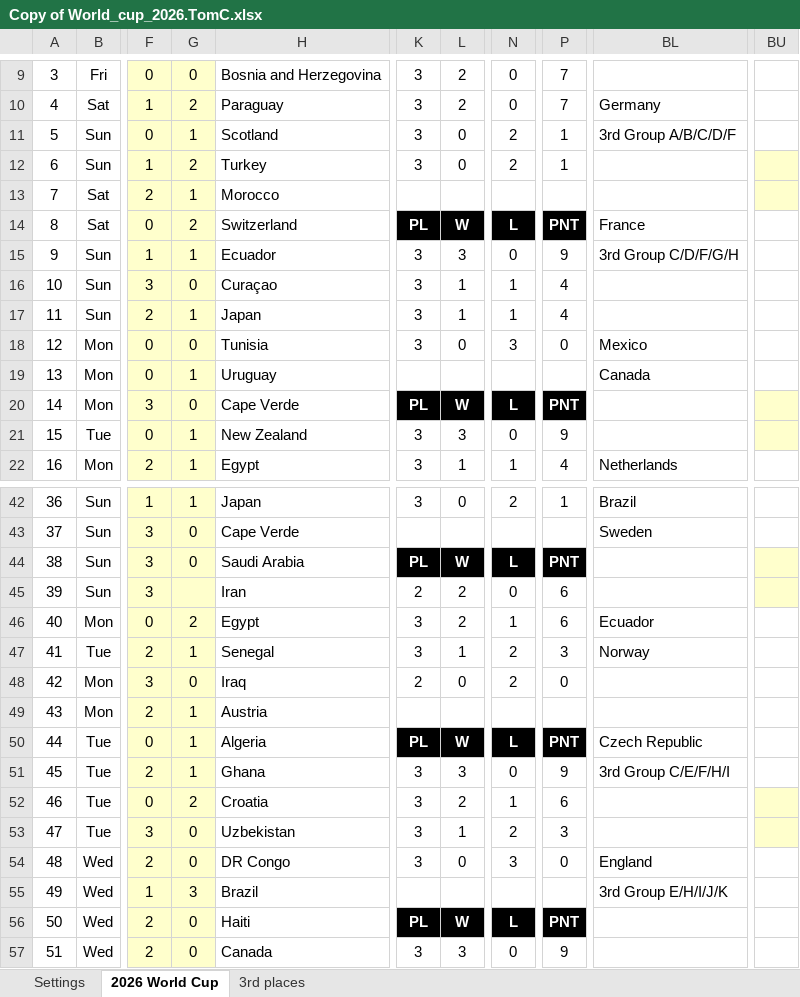
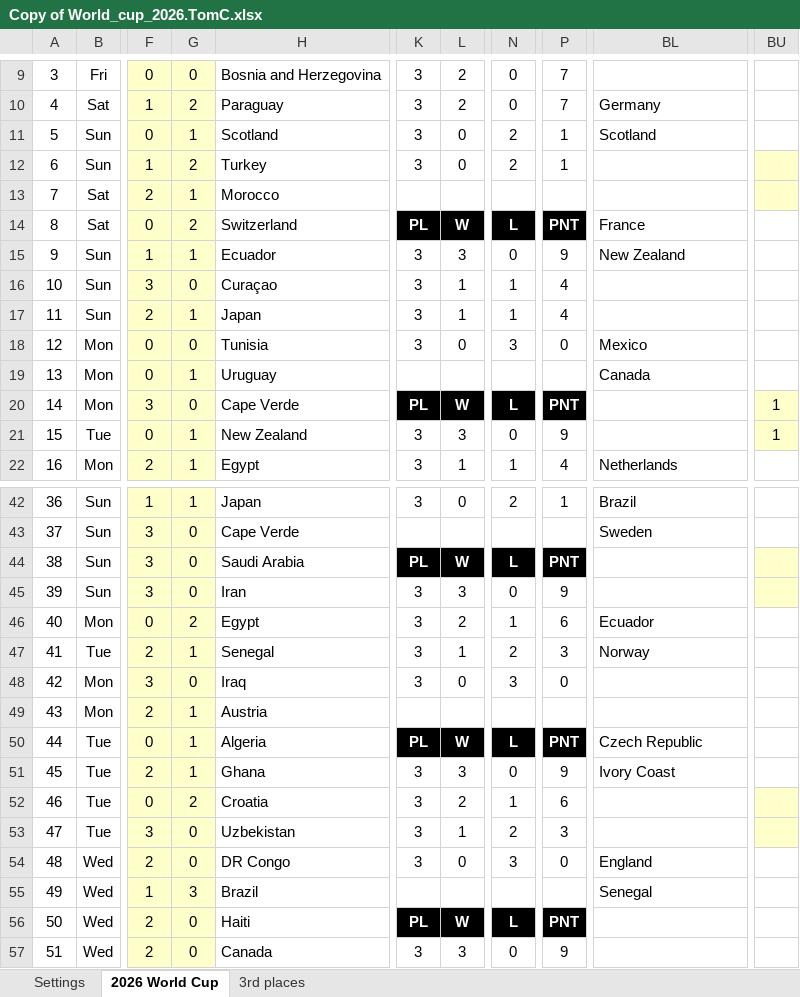
Before and after one commit to haavas/VM2026, an Excel workbook: xlsx/Copy of World_cup_2026.TomC.xlsx, sheet 2026 World Cup, drawn as a sheet; only a part is shown, gaps mark what is left out; values as stored, in another font and other column widths than the file's, no borders; charts and pictures and conditional formats not drawn; the diff covers the shown part only; the diff names each change by its address in the sheet, - before the commit and + after, or states it on an @@ line.

```diff
--- a/xlsx/Copy of World_cup_2026.TomC.xlsx (sheet 2026 World Cup)
+++ b/xlsx/Copy of World_cup_2026.TomC.xlsx (sheet 2026 World Cup)
-BL11: 3rd Group A/B/C/D/F
+BL11: Scotland
-BL15: 3rd Group C/D/F/G/H
+BL15: New Zealand
-BU20:BU21: (empty)
+BU20:BU21: 1
-G45: (empty)
+G45: 0
-K45: 2
+K45: 3
-L45: 2
+L45: 3
-P45: 6
+P45: 9
-K48: 2
+K48: 3
-N48: 2
+N48: 3
-BL51: 3rd Group C/E/F/H/I
+BL51: Ivory Coast
-BL55: 3rd Group E/H/I/J/K
+BL55: Senegal
```
Also changed, not shown: 7 edited cells elsewhere in this sheet, hidden cells, charts or pictures, xlsx/world_cup_2026_hs.xlsx, 15 other files.
